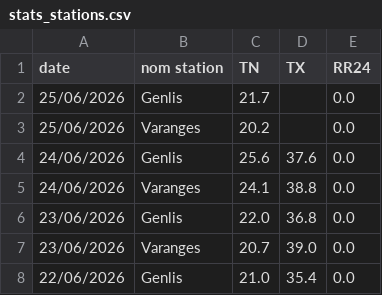
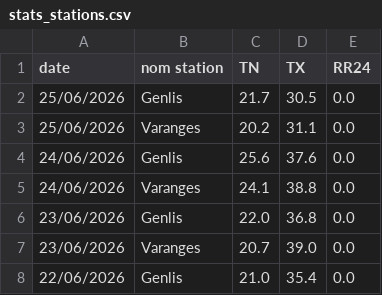
Before and after one commit to JojoKermit/netatmo-data-archive, a CSV file: stats_stations.csv, drawn as a sheet; only a part is shown.

```diff
--- a/stats_stations.csv
+++ b/stats_stations.csv
@@ -1,4 +1,4 @@
 date,nom station,TN,TX,RR24
-25/06/2026,Genlis,21.7,,0.0
-25/06/2026,Varanges,20.2,,0.0
+25/06/2026,Genlis,21.7,30.5,0.0
+25/06/2026,Varanges,20.2,31.1,0.0
 24/06/2026,Genlis,25.6,37.6,0.0
```
Also changed, not shown: historique.csv.
